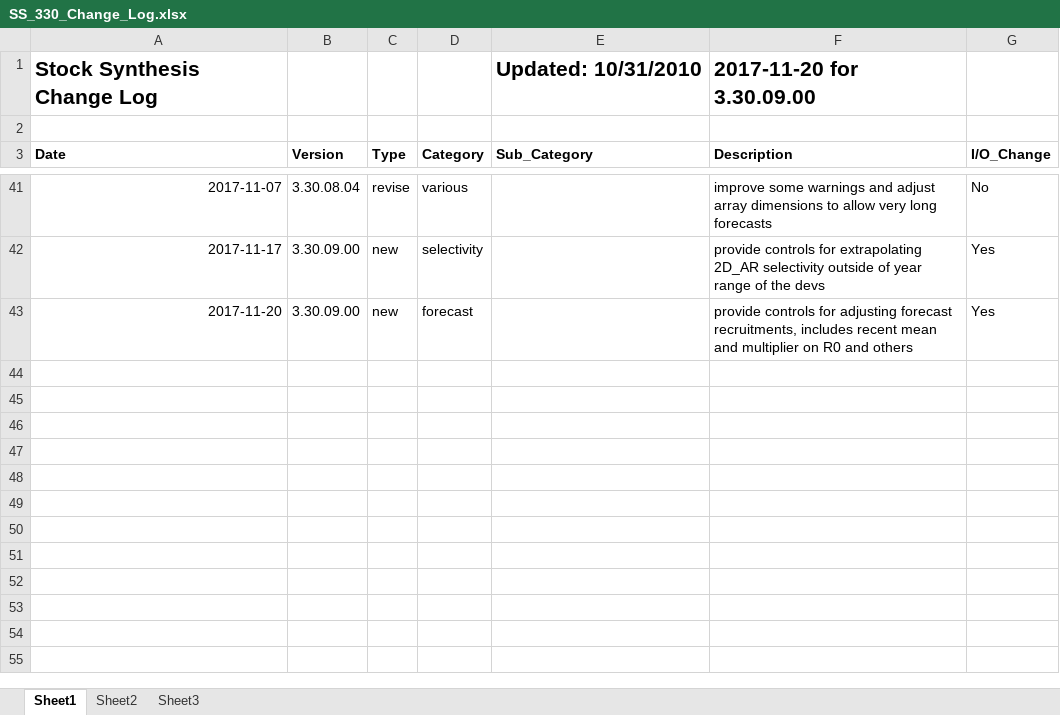
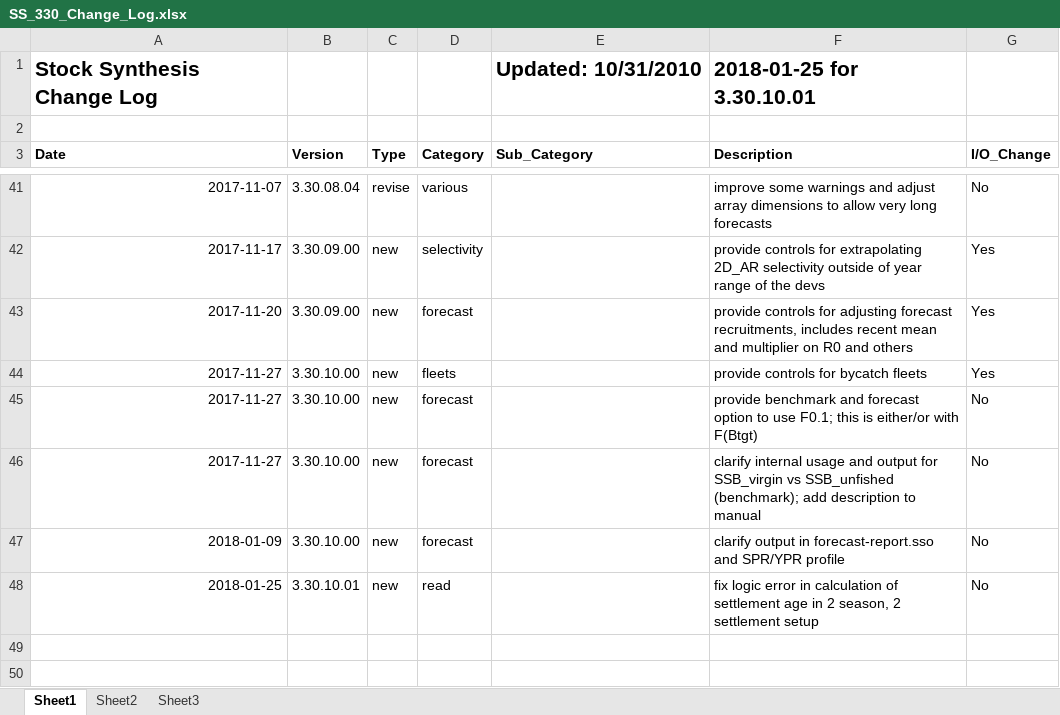
Before and after one commit to nmfs-ost/ss3-source-code, an Excel workbook: SS_330_Change_Log.xlsx, sheet Sheet1, drawn as a sheet; only a part is shown, gaps mark what is left out; the shorter side is filled out with more unchanged rows; values as stored, in another font and other column widths than the file's, no borders; the diff names each change by its address in the sheet, - before the commit and + after, or states it on an @@ line.

Commit message:
VLAB #45838 fix bug in calc of settlement age

```diff
--- a/SS_330_Change_Log.xlsx (sheet Sheet1)
+++ b/SS_330_Change_Log.xlsx (sheet Sheet1)
-F1 (Description): 2017-11-20 for 3.30.09.00
+F1 (Description): 2018-01-25 for 3.30.10.01
-row 44: (empty)
+row 44: 2017-11-27 | 3.30.10.00 | new | fleets |  | provide controls for bycatch fleets | Yes
-row 45: (empty)
+row 45: 2017-11-27 | 3.30.10.00 | new | forecast |  | provide benchmark and forecast option to use F0.1; this is either/or with F(Btgt) | No
-row 46: (empty)
+row 46: 2017-11-27 | 3.30.10.00 | new | forecast |  | clarify internal usage and output for SSB_virgin vs SSB_unfished (benchmark); add description to manual | No
-row 47: (empty)
+row 47: 2018-01-09 | 3.30.10.00 | new | forecast |  | clarify output in forecast-report.sso and SPR/YPR profile | No
-row 48: (empty)
+row 48: 2018-01-25 | 3.30.10.01 | new | read |  | fix logic error in calculation of settlement age in 2 season, 2 settlement setup | No
```
Also changed, not shown: 4 other files.
